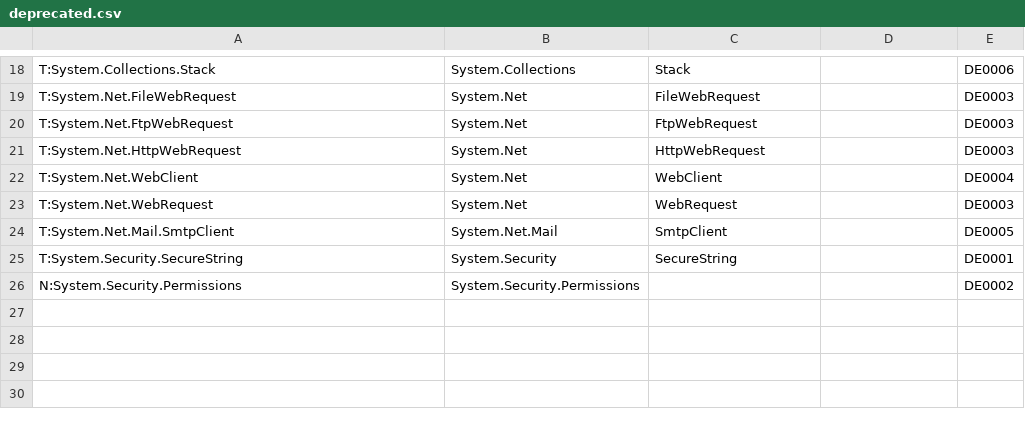
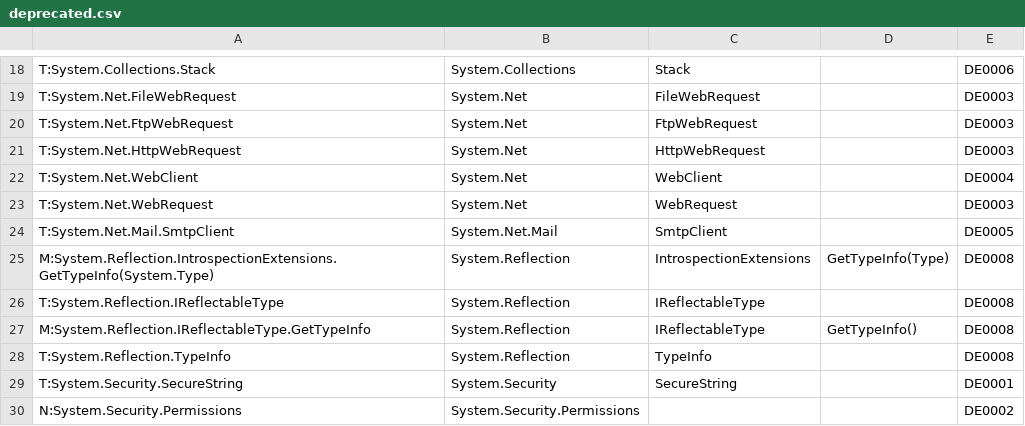
Before and after one commit to dotnet/platform-compat, a CSV file: etc/deprecated.csv, drawn as a sheet; only a part is shown, gaps mark what is left out.

Commit message:
Add deprecation information for GetTypeInfo() and TypeInfo
We should probably also make the tool smart enough to not display this
information if the System.Type provided by the platform doesn't expose
reflection APIs.

We can do this by either supporting a condition for deprecation that
is based on whether other APIs exist (e.g. Type.GetMembers()) or by
marking this issue as only relevant for specific target frameworks.

```diff
--- a/etc/deprecated.csv
+++ b/etc/deprecated.csv
@@ -24,2 +24,6 @@ T:System.Net.WebRequest,System.Net,WebRequest,,DE0003
 T:System.Net.Mail.SmtpClient,System.Net.Mail,SmtpClient,,DE0005
+M:System.Reflection.IntrospectionExtensions.GetTypeInfo(System.Type),System.Reflection,IntrospectionExtensions,GetTypeInfo(Type),DE0008
+T:System.Reflection.IReflectableType,System.Reflection,IReflectableType,,DE0008
+M:System.Reflection.IReflectableType.GetTypeInfo,System.Reflection,IReflectableType,GetTypeInfo(),DE0008
+T:System.Reflection.TypeInfo,System.Reflection,TypeInfo,,DE0008
 T:System.Security.SecureString,System.Security,SecureString,,DE0001
```
Also changed, not shown: 2 other files.
